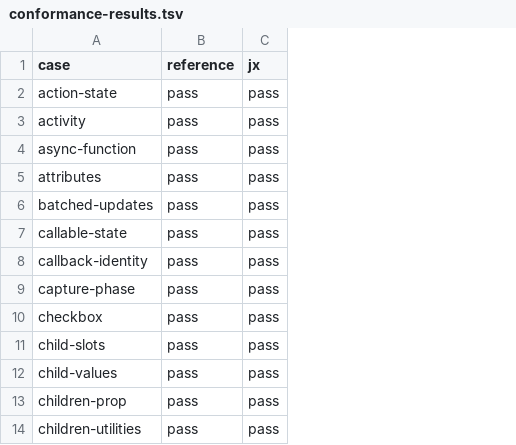
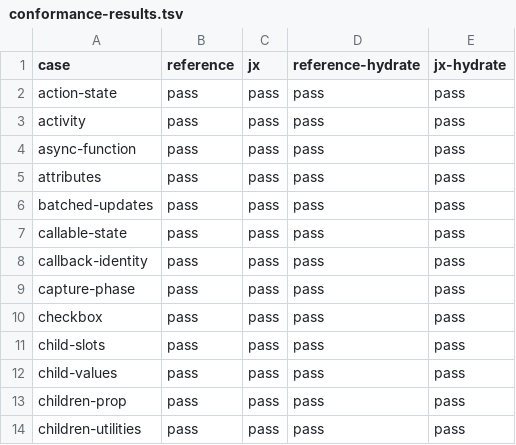
Before and after one commit to lmrrcc/jx, a TSV file: docs/evidence/conformance-results.tsv, drawn as a sheet; only a part is shown; the diff names each change by its address in the sheet, - before the commit and + after, or states it on an @@ line.

```diff
--- a/docs/evidence/conformance-results.tsv
+++ b/docs/evidence/conformance-results.tsv
+column D (reference-hydrate), rows 2-14: all pass
+column E (jx-hydrate), rows 2-14: all pass
```
Also changed, not shown: 18 other files.
